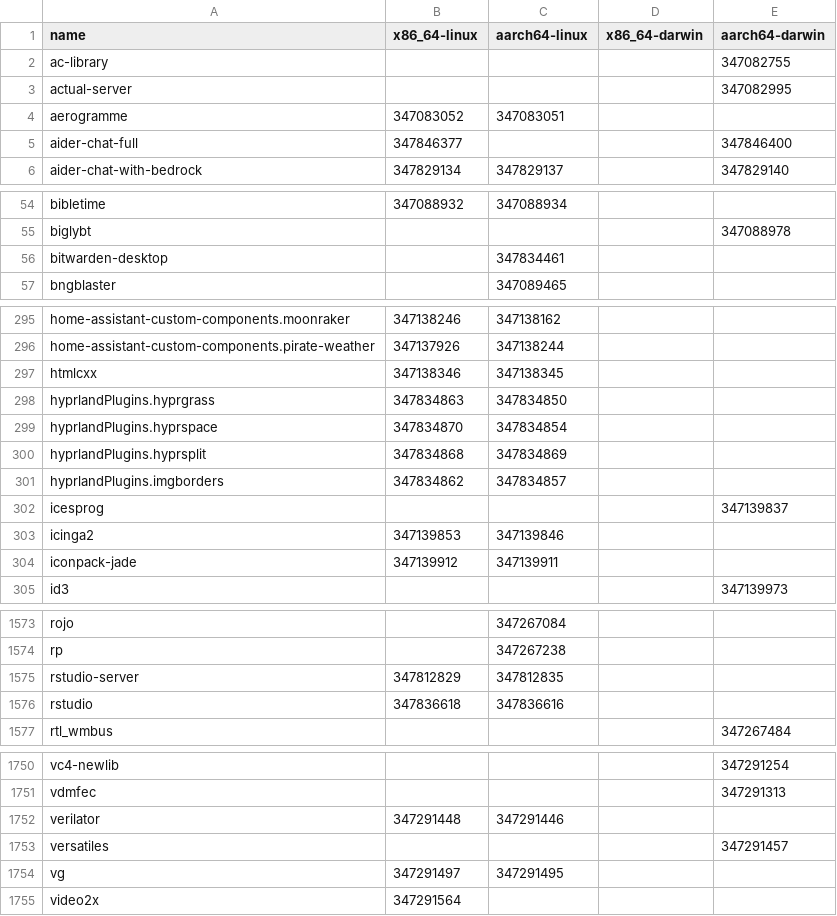
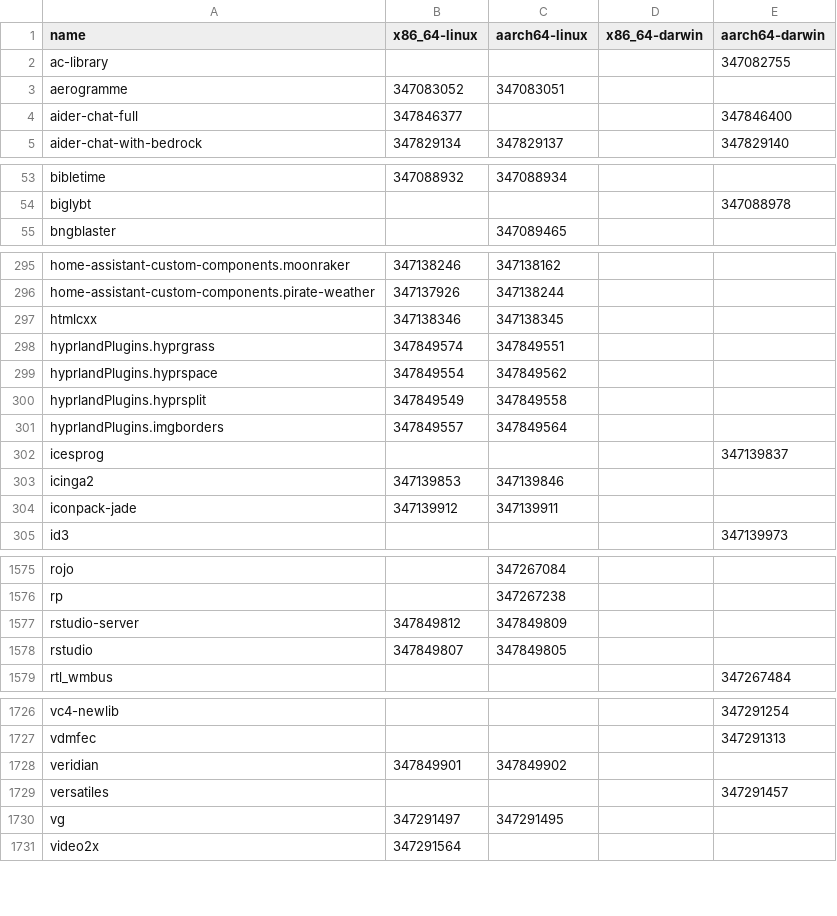
Before and after one commit to iedame/nixpkgs-failure-notify, a CSV file: results/trunk/4-failures-packed.csv, drawn as a sheet; only a part is shown, gaps mark what is left out; the diff covers the shown part only.

```diff
--- a/results/trunk/4-failures-packed.csv
+++ b/results/trunk/4-failures-packed.csv
@@ -2,3 +2,2 @@ name,x86_64-linux,aarch64-linux,x86_64-darwin,aarch64-darwin
 ac-library,,,,347082755
-actual-server,,,,347082995
 aerogramme,347083052,347083051,,
@@ -55,3 +54,2 @@ bibletime,347088932,347088934,,
 biglybt,,,,347088978
-bitwarden-desktop,,347834461,,
 bngblaster,,347089465,,
@@ -297,6 +297,6 @@ home-assistant-custom-components.pirate-weather,347137926,347138244,,
 htmlcxx,347138346,347138345,,
-hyprlandPlugins.hyprgrass,347834863,347834850,,
-hyprlandPlugins.hyprspace,347834870,347834854,,
-hyprlandPlugins.hyprsplit,347834868,347834869,,
-hyprlandPlugins.imgborders,347834862,347834857,,
+hyprlandPlugins.hyprgrass,347849574,347849551,,
+hyprlandPlugins.hyprspace,347849554,347849562,,
+hyprlandPlugins.hyprsplit,347849549,347849558,,
+hyprlandPlugins.imgborders,347849557,347849564,,
 icesprog,,,,347139837
@@ -1574,4 +1576,4 @@ rojo,,347267084,,
 rp,,347267238,,
-rstudio-server,347812829,347812835,,
-rstudio,347836618,347836616,,
+rstudio-server,347849812,347849809,,
+rstudio,347849807,347849805,,
 rtl_wmbus,,,,347267484
@@ -1751,3 +1727,3 @@ vc4-newlib,,,,347291254
 vdmfec,,,,347291313
-verilator,347291448,347291446,,
+veridian,347849901,347849902,,
 versatiles,,,,347291457
```
Also changed, not shown: 5 added rows, 27 removed rows and 2 edited cells elsewhere in this file, results/trunk/2-failures.csv, results/trunk/3-failures-aarch64-darwin.csv, 5 other files.
